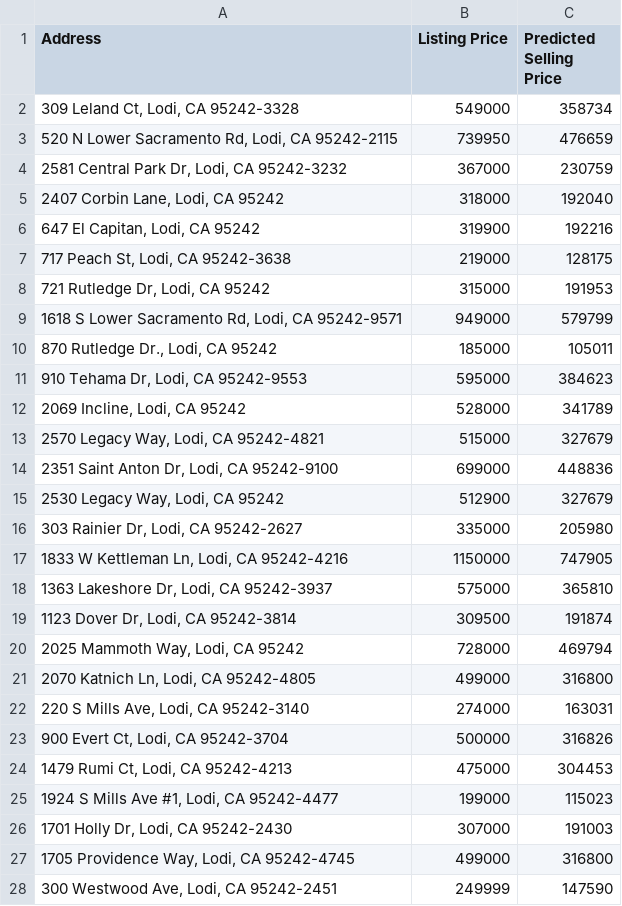
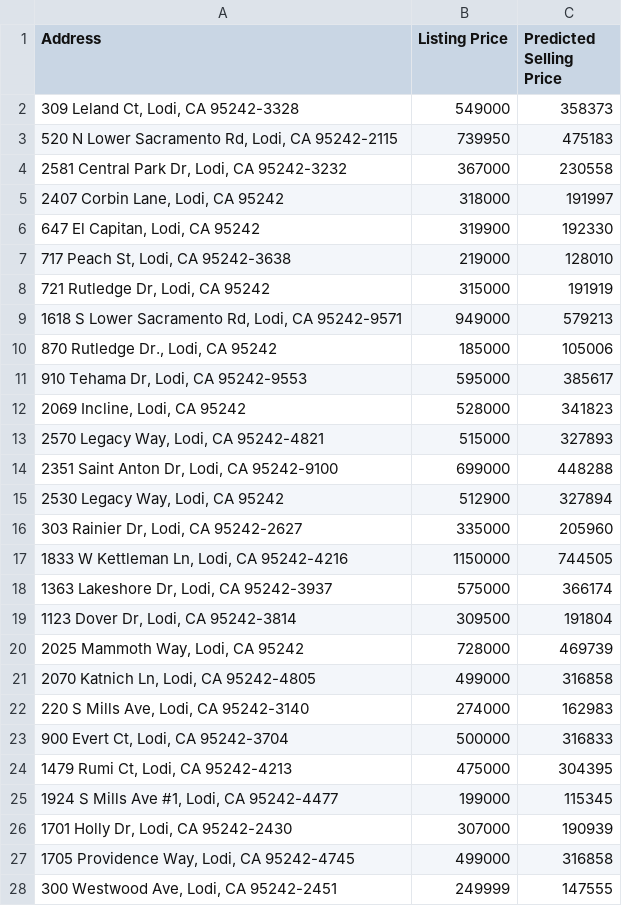
Before and after one commit to dshundal94/housingprediction, a CSV file: rfPred.csv, drawn as a sheet; only a part is shown; the diff covers the shown part only.

```diff
--- a/rfPred.csv
+++ b/rfPred.csv
@@ -1,28 +1,28 @@
 Address,Listing Price,Predicted Selling Price
-"309 Leland Ct, Lodi, CA 95242-3328",549000,358734
-"520 N Lower Sacramento Rd, Lodi, CA 95242-2115",739950,476659
-"2581 Central Park Dr, Lodi, CA 95242-3232",367000,230759
-"2407 Corbin Lane, Lodi, CA 95242",318000,192040
-"647 El Capitan, Lodi, CA 95242",319900,192216
-"717 Peach St, Lodi, CA 95242-3638",219000,128175
-"721 Rutledge Dr, Lodi, CA 95242",315000,191953
-"1618 S Lower Sacramento Rd, Lodi, CA 95242-9571",949000,579799
-"870 Rutledge Dr., Lodi, CA 95242",185000,105011
-"910 Tehama Dr, Lodi, CA 95242-9553",595000,384623
-"2069 Incline, Lodi, CA 95242",528000,341789
-"2570 Legacy Way, Lodi, CA 95242-4821",515000,327679
-"2351 Saint Anton Dr, Lodi, CA 95242-9100",699000,448836
-"2530 Legacy Way, Lodi, CA 95242",512900,327679
-"303 Rainier Dr, Lodi, CA 95242-2627",335000,205980
-"1833 W Kettleman Ln, Lodi, CA 95242-4216",1150000,747905
-"1363 Lakeshore Dr, Lodi, CA 95242-3937",575000,365810
-"1123 Dover Dr, Lodi, CA 95242-3814",309500,191874
-"2025 Mammoth Way, Lodi, CA 95242",728000,469794
-"2070 Katnich Ln, Lodi, CA 95242-4805",499000,316800
-"220 S Mills Ave, Lodi, CA 95242-3140",274000,163031
-"900 Evert Ct, Lodi, CA 95242-3704",500000,316826
-"1479 Rumi Ct, Lodi, CA 95242-4213",475000,304453
-"1924 S Mills Ave #1, Lodi, CA 95242-4477",199000,115023
-"1701 Holly Dr, Lodi, CA 95242-2430",307000,191003
-"1705 Providence Way, Lodi, CA 95242-4745",499000,316800
-"300 Westwood Ave, Lodi, CA 95242-2451",249999,147590
+"309 Leland Ct, Lodi, CA 95242-3328",549000,358373
+"520 N Lower Sacramento Rd, Lodi, CA 95242-2115",739950,475183
+"2581 Central Park Dr, Lodi, CA 95242-3232",367000,230558
+"2407 Corbin Lane, Lodi, CA 95242",318000,191997
+"647 El Capitan, Lodi, CA 95242",319900,192330
+"717 Peach St, Lodi, CA 95242-3638",219000,128010
+"721 Rutledge Dr, Lodi, CA 95242",315000,191919
+"1618 S Lower Sacramento Rd, Lodi, CA 95242-9571",949000,579213
+"870 Rutledge Dr., Lodi, CA 95242",185000,105006
+"910 Tehama Dr, Lodi, CA 95242-9553",595000,385617
+"2069 Incline, Lodi, CA 95242",528000,341823
+"2570 Legacy Way, Lodi, CA 95242-4821",515000,327893
+"2351 Saint Anton Dr, Lodi, CA 95242-9100",699000,448288
+"2530 Legacy Way, Lodi, CA 95242",512900,327894
+"303 Rainier Dr, Lodi, CA 95242-2627",335000,205960
+"1833 W Kettleman Ln, Lodi, CA 95242-4216",1150000,744505
+"1363 Lakeshore Dr, Lodi, CA 95242-3937",575000,366174
+"1123 Dover Dr, Lodi, CA 95242-3814",309500,191804
+"2025 Mammoth Way, Lodi, CA 95242",728000,469739
+"2070 Katnich Ln, Lodi, CA 95242-4805",499000,316858
+"220 S Mills Ave, Lodi, CA 95242-3140",274000,162983
+"900 Evert Ct, Lodi, CA 95242-3704",500000,316833
+"1479 Rumi Ct, Lodi, CA 95242-4213",475000,304395
+"1924 S Mills Ave #1, Lodi, CA 95242-4477",199000,115345
+"1701 Holly Dr, Lodi, CA 95242-2430",307000,190939
+"1705 Providence Way, Lodi, CA 95242-4745",499000,316858
+"300 Westwood Ave, Lodi, CA 95242-2451",249999,147555
```
Also changed, not shown: 78 edited cells elsewhere in this file, gradPred.csv, 1 other file.
